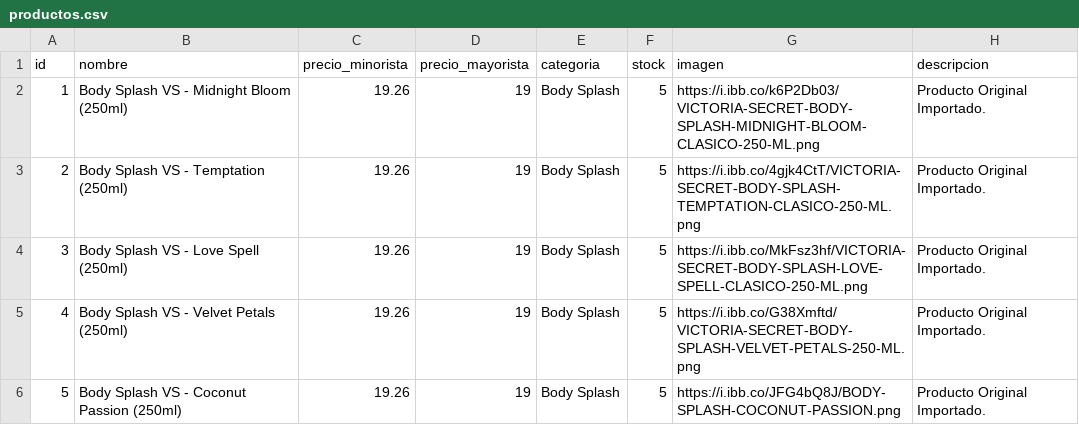
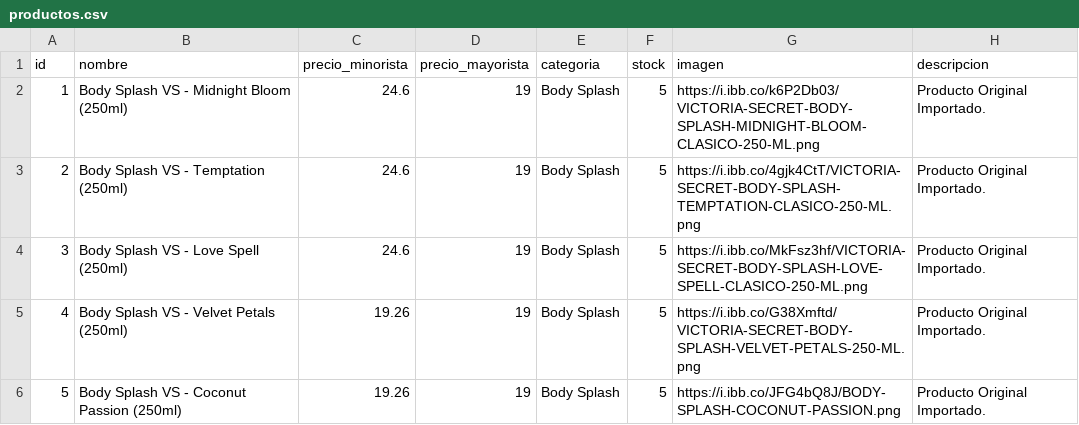
Before and after one commit to Mirtasotelli/RUTA3, a CSV file: productos.csv, drawn as a sheet; only a part is shown.

```diff
--- a/productos.csv
+++ b/productos.csv
@@ -1,5 +1,5 @@
 id,nombre,precio_minorista,precio_mayorista,categoria,stock,imagen,descripcion
-1,Body Splash VS - Midnight Bloom (250ml),19.26,19,Body Splash,5,https://i.ibb.co/k6P2Db03/VICTORIA-SECRET-BODY-SPLASH-MIDNIGHT-BLOOM-CLASICO-250-ML.png,Producto Original Importado.
-2,Body Splash VS - Temptation (250ml),19.26,19,Body Splash,5,https://i.ibb.co/4gjk4CtT/VICTORIA-SECRET-BODY-SPLASH-TEMPTATION-CLASICO-250-ML.png,Producto Original Importado.
-3,Body Splash VS - Love Spell (250ml),19.26,19,Body Splash,5,https://i.ibb.co/MkFsz3hf/VICTORIA-SECRET-BODY-SPLASH-LOVE-SPELL-CLASICO-250-ML.png,Producto Original Importado.
+1,Body Splash VS - Midnight Bloom (250ml),24.6,19,Body Splash,5,https://i.ibb.co/k6P2Db03/VICTORIA-SECRET-BODY-SPLASH-MIDNIGHT-BLOOM-CLASICO-250-ML.png,Producto Original Importado.
+2,Body Splash VS - Temptation (250ml),24.6,19,Body Splash,5,https://i.ibb.co/4gjk4CtT/VICTORIA-SECRET-BODY-SPLASH-TEMPTATION-CLASICO-250-ML.png,Producto Original Importado.
+3,Body Splash VS - Love Spell (250ml),24.6,19,Body Splash,5,https://i.ibb.co/MkFsz3hf/VICTORIA-SECRET-BODY-SPLASH-LOVE-SPELL-CLASICO-250-ML.png,Producto Original Importado.
 4,Body Splash VS - Velvet Petals (250ml),19.26,19,Body Splash,5,https://i.ibb.co/G38Xmftd/VICTORIA-SECRET-BODY-SPLASH-VELVET-PETALS-250-ML.png,Producto Original Importado.
```
